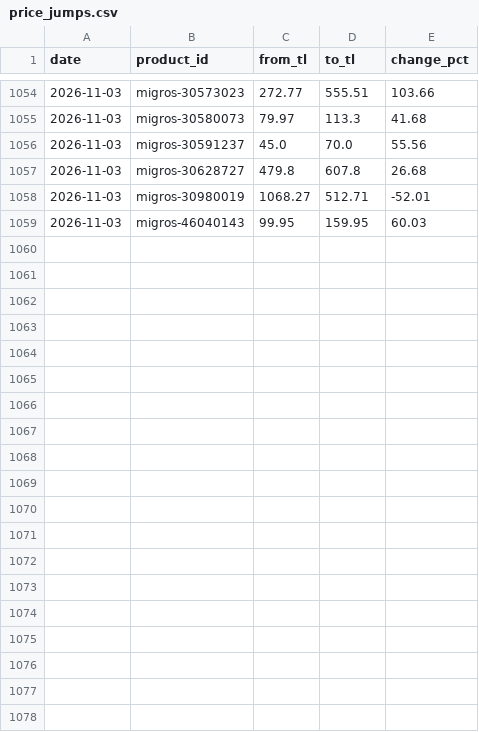
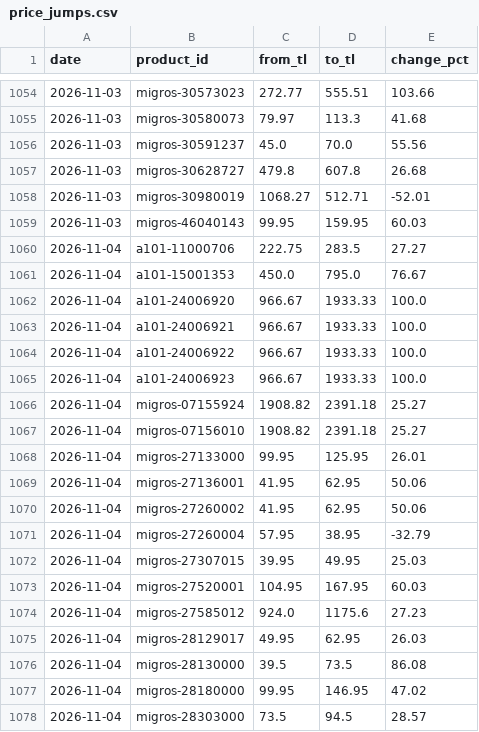
Before and after one commit to arda-sahin0/inflation-tracker, a CSV file: data/index/tr/price_jumps.csv, drawn as a sheet; only a part is shown, gaps mark what is left out; the diff covers the shown part only.

```diff
--- a/data/index/tr/price_jumps.csv
+++ b/data/index/tr/price_jumps.csv
@@ -1059 +1059,20 @@ date,product_id,from_tl,to_tl,change_pct
 2026-11-03,migros-46040143,99.95,159.95,60.03
+2026-11-04,a101-11000706,222.75,283.5,27.27
+2026-11-04,a101-15001353,450.0,795.0,76.67
+2026-11-04,a101-24006920,966.67,1933.33,100.0
+2026-11-04,a101-24006921,966.67,1933.33,100.0
+2026-11-04,a101-24006922,966.67,1933.33,100.0
+2026-11-04,a101-24006923,966.67,1933.33,100.0
+2026-11-04,migros-07155924,1908.82,2391.18,25.27
+2026-11-04,migros-07156010,1908.82,2391.18,25.27
+2026-11-04,migros-27133000,99.95,125.95,26.01
+2026-11-04,migros-27136001,41.95,62.95,50.06
+2026-11-04,migros-27260002,41.95,62.95,50.06
+2026-11-04,migros-27260004,57.95,38.95,-32.79
+2026-11-04,migros-27307015,39.95,49.95,25.03
+2026-11-04,migros-27520001,104.95,167.95,60.03
+2026-11-04,migros-27585012,924.0,1175.6,27.23
+2026-11-04,migros-28129017,49.95,62.95,26.03
+2026-11-04,migros-28130000,39.5,73.5,86.08
+2026-11-04,migros-28180000,99.95,146.95,47.02
+2026-11-04,migros-28303000,73.5,94.5,28.57
```
Also changed, not shown: 17 added rows elsewhere in this file, data/index/tr/daily_index.csv, data/index/tr/product_changes.csv, 4 other files.
